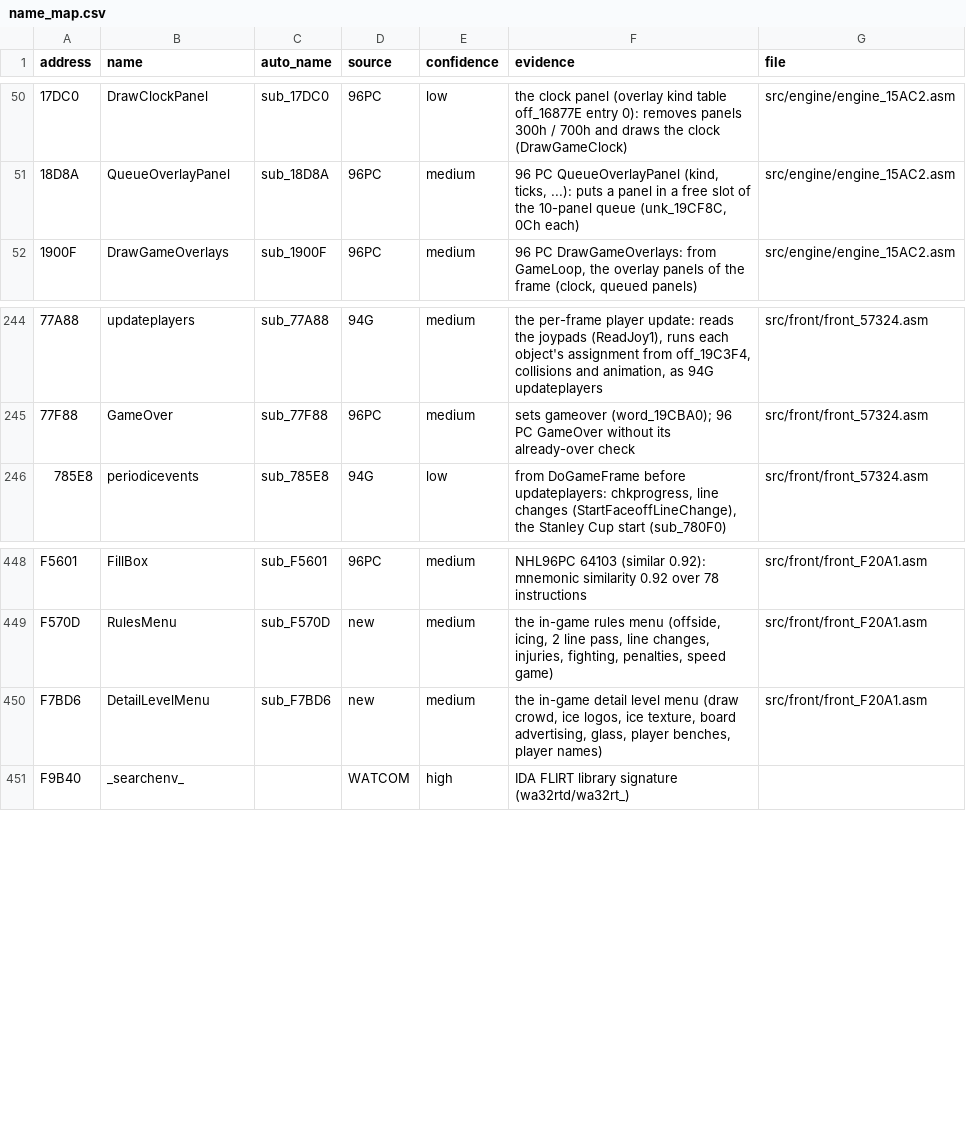
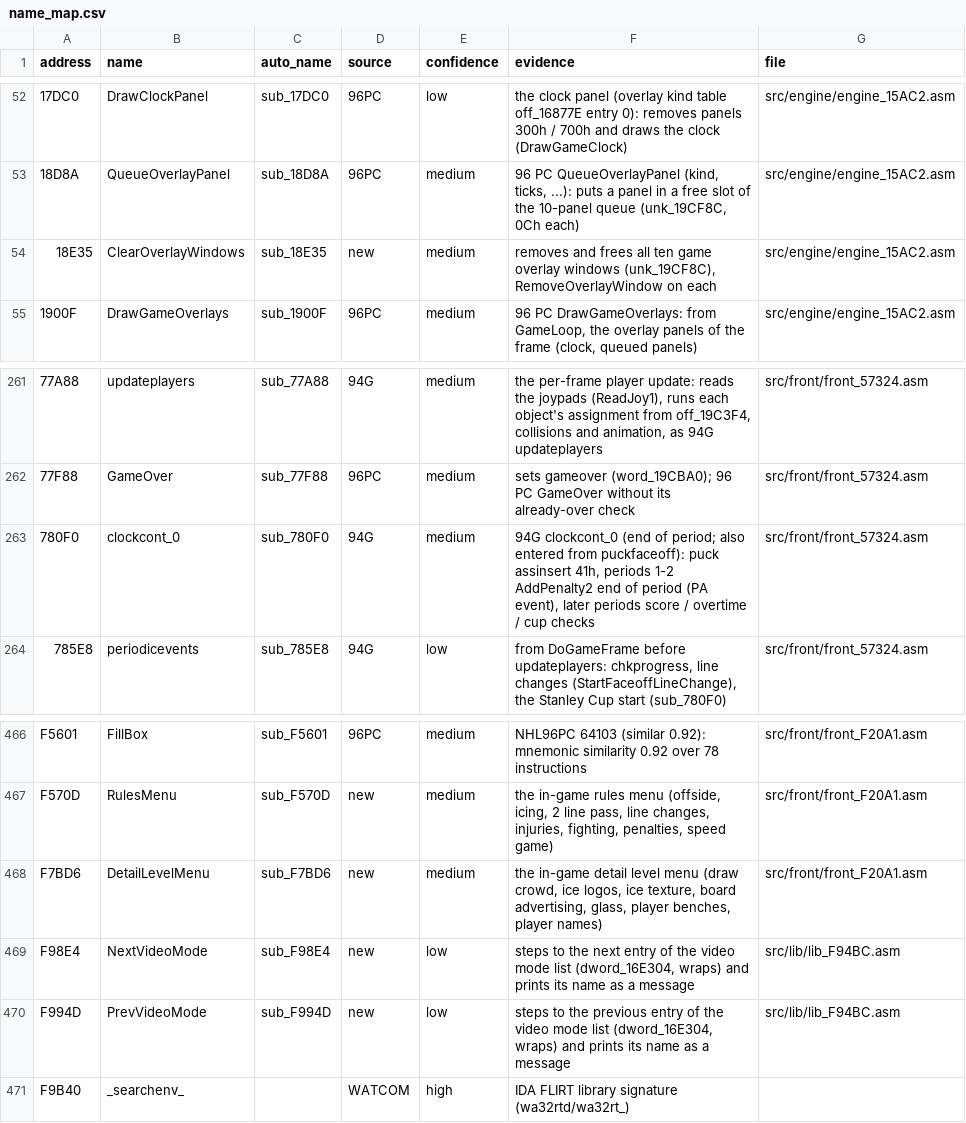
Before and after one commit to abdulahmad/NHL97PC, a CSV file: docs/name_map.csv, drawn as a sheet; only a part is shown, gaps mark what is left out; the diff covers the shown part only.

```diff
--- a/docs/name_map.csv
+++ b/docs/name_map.csv
@@ -51,2 +53,3 @@ address,name,auto_name,source,confidence,evidence,file
 18D8A,QueueOverlayPanel,sub_18D8A,96PC,medium,"96 PC QueueOverlayPanel (kind, ticks, ...): puts a panel in a free slot of the 10-panel queue (unk_19CF8C, 0Ch each)",src/engine/engine_15AC2.asm
+18E35,ClearOverlayWindows,sub_18E35,new,medium,"removes and frees all ten game overlay windows (unk_19CF8C), RemoveOverlayWindow on each",src/engine/engine_15AC2.asm
 1900F,DrawGameOverlays,sub_1900F,96PC,medium,"96 PC DrawGameOverlays: from GameLoop, the overlay panels of the frame (clock, queued panels)",src/engine/engine_15AC2.asm
@@ -245,2 +262,3 @@ address,name,auto_name,source,confidence,evidence,file
 77F88,GameOver,sub_77F88,96PC,medium,sets gameover (word_19CBA0); 96 PC GameOver without its already-over check,src/front/front_57324.asm
+780F0,clockcont_0,sub_780F0,94G,medium,"94G clockcont_0 (end of period; also entered from puckfaceoff): puck assinsert 41h, periods 1-2 AddPenalty2 end of period (PA event), later periods score / overtime / cup checks",src/front/front_57324.asm
 785E8,periodicevents,sub_785E8,94G,low,"from DoGameFrame before updateplayers: chkprogress, line changes (StartFaceoffLineChange), the Stanley Cup start (sub_780F0)",src/front/front_57324.asm
@@ -450,2 +468,4 @@ F570D,RulesMenu,sub_F570D,new,medium,"the in-game rules menu (offside, icing, 2
 F7BD6,DetailLevelMenu,sub_F7BD6,new,medium,"the in-game detail level menu (draw crowd, ice logos, ice texture, board advertising, glass, player benches, player names)",src/front/front_F20A1.asm
+F98E4,NextVideoMode,sub_F98E4,new,low,"steps to the next entry of the video mode list (dword_16E304, wraps) and prints its name as a message",src/lib/lib_F94BC.asm
+F994D,PrevVideoMode,sub_F994D,new,low,"steps to the previous entry of the video mode list (dword_16E304, wraps) and prints its name as a message",src/lib/lib_F94BC.asm
 F9B40,_searchenv_,,WATCOM,high,IDA FLIRT library signature (wa32rtd/wa32rt_),
```
Also changed, not shown: 16 added rows elsewhere in this file, 15 other files.
